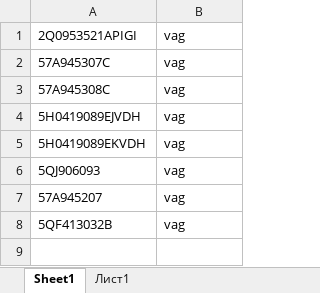
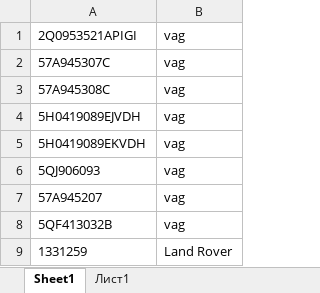
Before and after one commit to RB-PRO/AutoPartsParser, an Excel workbook: article.xlsx, sheet Sheet1, drawn as a sheet; values as stored, in another font and other column widths than the file's, no borders; the diff names each change by its address in the sheet, - before the commit and + after, or states it on an @@ line.

```diff
--- a/article.xlsx (sheet Sheet1)
+++ b/article.xlsx (sheet Sheet1)
+row 9: 1331259 | Land Rover
```
Also changed, not shown: 3 other files.
